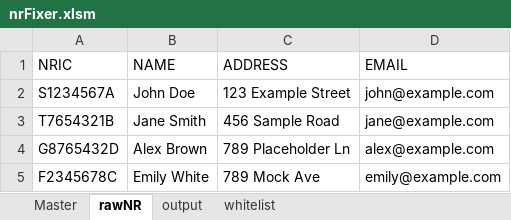
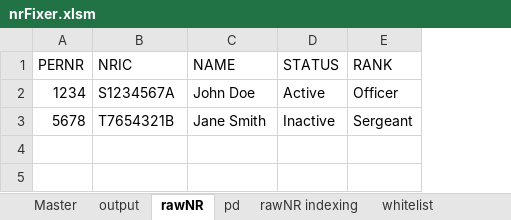
Before and after one commit to JulienSLuk/nrFixer, an Excel workbook: nrFixer.xlsm, sheet rawNR, drawn as a sheet; values as stored, in another font and other column widths than the file's, no borders; removed rows and columns are numbered as before the commit, all else as after; the diff names each change by its address in the sheet, - before the commit and + after, or states it on an @@ line.

```diff
--- a/nrFixer.xlsm (sheet rawNR)
+++ b/nrFixer.xlsm (sheet rawNR)
+sheet tab: pd
+sheet tab: rawNR indexing
@@ sheet tab order changed: Master | output | rawNR | pd | rawNR indexing | whitelist @@
+column A (PERNR), rows 2-3: 1234 | 5678
-column C (ADDRESS), rows 2-3: 123 Example Street | 456 Sample Road
-column D (EMAIL), rows 2-3: john@example.com | jane@example.com
+column D (STATUS), rows 2-3: Active | Inactive
+column E (RANK), rows 2-3: Officer | Sergeant
-row 4: G8765432D | Alex Brown | 789 Placeholder Ln | alex@example.com
-row 5: F2345678C | Emily White | 789 Mock Ave | emily@example.com
```
Also changed, not shown: sheet output, sheet Master, 5 other files.
